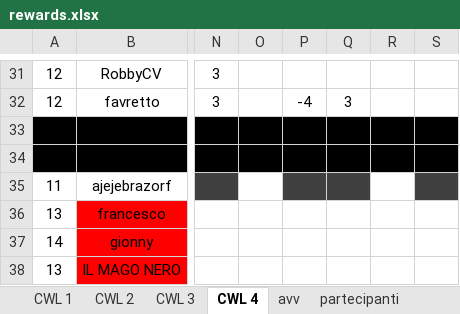
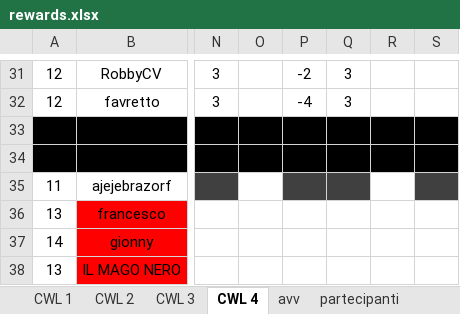
Before and after one commit to piegian99ita/clashMacacos, an Excel workbook: rewards.xlsx, sheet CWL 4, drawn as a sheet; only a part is shown, gaps mark what is left out; values as stored, in another font and other column widths than the file's, no borders; the diff covers the shown part only; the diff names each change by its address in the sheet, - before the commit and + after, or states it on an @@ line.

```diff
--- a/rewards.xlsx (sheet CWL 4)
+++ b/rewards.xlsx (sheet CWL 4)
-P31: (empty)
+P31: -2
-Q31: (empty)
+Q31: 3
```
Also changed, not shown: 44 edited cells and cell formats elsewhere in this sheet.
